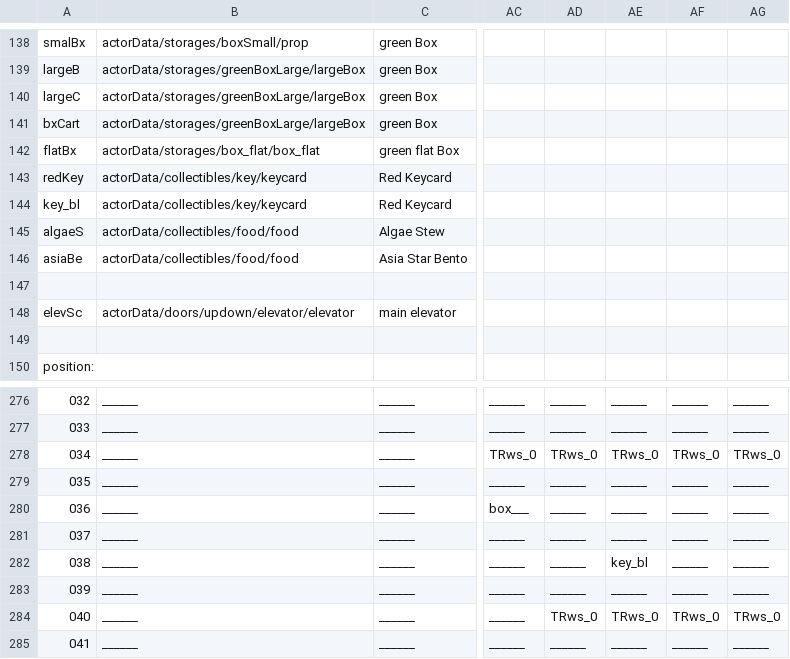
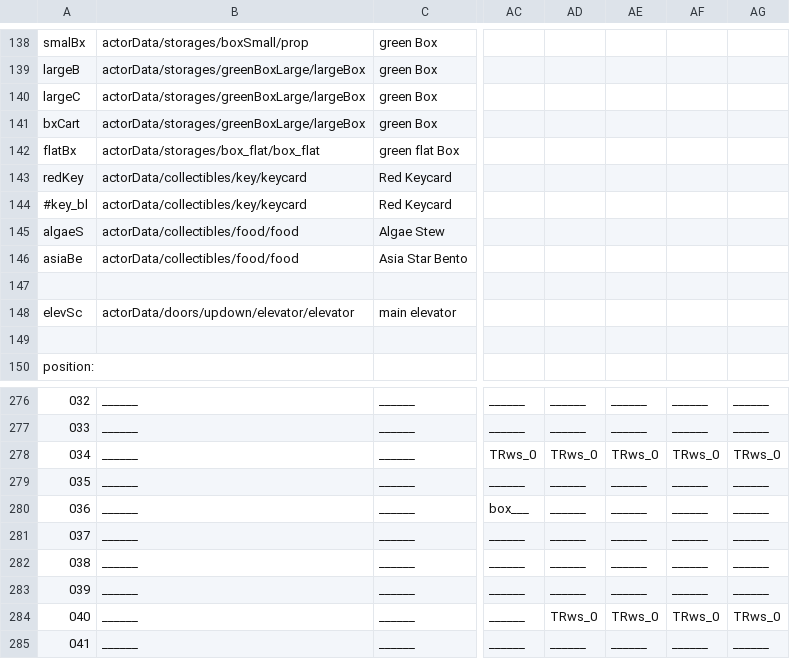
Before and after one commit to WolfgangBischoff/Ceres, a CSV file: src/main/resources/level/transporter/transporter.csv, drawn as a sheet; only a part is shown, gaps mark what is left out; the diff names each change by its address in the sheet, - before the commit and + after, or states it on an @@ line.

```diff
--- a/src/main/resources/level/transporter/transporter.csv
+++ b/src/main/resources/level/transporter/transporter.csv
-A144: key_bl
+A144: #key_bl
-AE282: key_bl
+AE282: ______
```
Also changed, not shown: src/main/resources/actorData/collectibles/key/keycard.csv, src/main/resources/actorData/computer/infoTerminal/info.csv, 4 other files.
